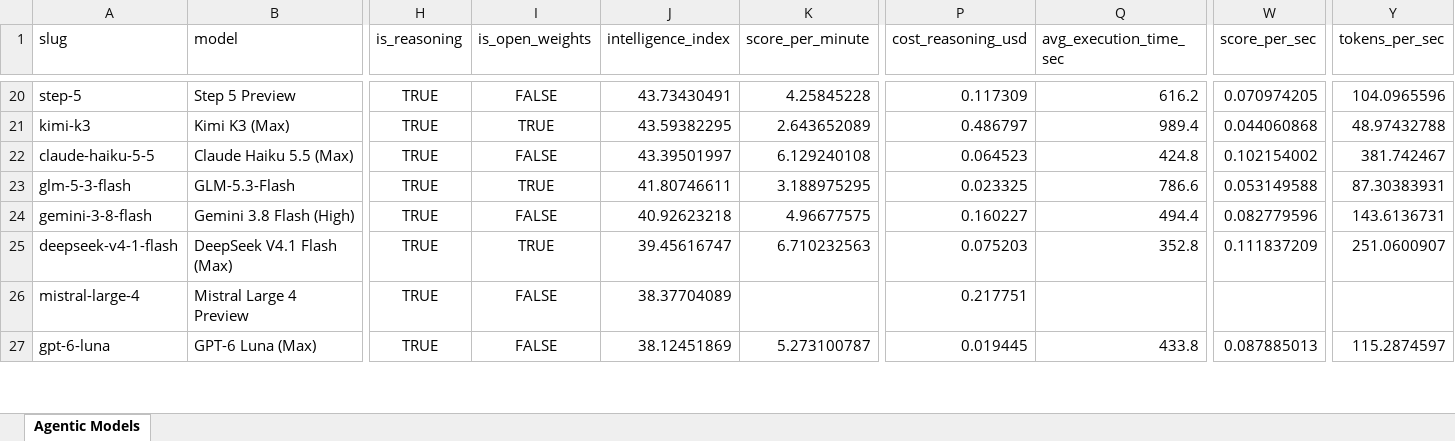
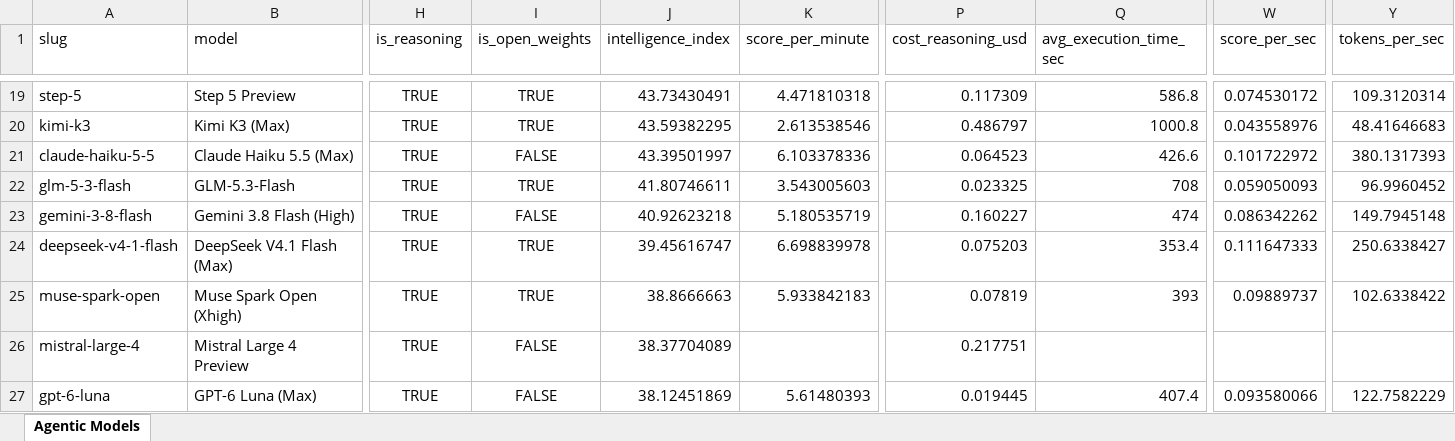
Before and after one commit to ons96/coding-agents-leaderboard, an Excel workbook: data/artificial_analysis_agentic_models.xlsx, sheet Agentic Models, drawn as a sheet; only a part is shown, gaps mark what is left out; values as stored, in another font and other column widths than the file's, no borders; addresses are those after the commit; rows hold the shown columns only; the diff covers the shown part only; the diff names each change by its address in the sheet, - before the commit and + after, or states it on an @@ line.

```diff
--- a/data/artificial_analysis_agentic_models.xlsx (sheet Agentic Models)
+++ b/data/artificial_analysis_agentic_models.xlsx (sheet Agentic Models)
-I19 (is_open_weights): FALSE
+I19 (is_open_weights): TRUE
-K19 (score_per_minute): 4.25845228
+K19 (score_per_minute): 4.471810318
-Q19 (avg_execution_time_sec): 616.2
+Q19 (avg_execution_time_sec): 586.8
-W19 (score_per_sec): 0.070974205
+W19 (score_per_sec): 0.074530172
-Y19 (tokens_per_sec): 104.0965596
+Y19 (tokens_per_sec): 109.3120314
-K20 (score_per_minute): 2.643652089
+K20 (score_per_minute): 2.613538546
-Q20 (avg_execution_time_sec): 989.4
+Q20 (avg_execution_time_sec): 1000.8
-W20 (score_per_sec): 0.044060868
+W20 (score_per_sec): 0.043558976
-Y20 (tokens_per_sec): 48.97432788
+Y20 (tokens_per_sec): 48.41646683
-K21 (score_per_minute): 6.129240108
+K21 (score_per_minute): 6.103378336
-Q21 (avg_execution_time_sec): 424.8
+Q21 (avg_execution_time_sec): 426.6
-W21 (score_per_sec): 0.102154002
+W21 (score_per_sec): 0.101722972
-Y21 (tokens_per_sec): 381.742467
+Y21 (tokens_per_sec): 380.1317393
-K22 (score_per_minute): 3.188975295
+K22 (score_per_minute): 3.543005603
-Q22 (avg_execution_time_sec): 786.6
+Q22 (avg_execution_time_sec): 708
-W22 (score_per_sec): 0.053149588
+W22 (score_per_sec): 0.059050093
-Y22 (tokens_per_sec): 87.30383931
+Y22 (tokens_per_sec): 96.9960452
-K23 (score_per_minute): 4.96677575
+K23 (score_per_minute): 5.180535719
-Q23 (avg_execution_time_sec): 494.4
+Q23 (avg_execution_time_sec): 474
-W23 (score_per_sec): 0.082779596
+W23 (score_per_sec): 0.086342262
-Y23 (tokens_per_sec): 143.6136731
+Y23 (tokens_per_sec): 149.7945148
-K24 (score_per_minute): 6.710232563
+K24 (score_per_minute): 6.698839978
-Q24 (avg_execution_time_sec): 352.8
+Q24 (avg_execution_time_sec): 353.4
-W24 (score_per_sec): 0.111837209
+W24 (score_per_sec): 0.111647333
-Y24 (tokens_per_sec): 251.0600907
+Y24 (tokens_per_sec): 250.6338427
+row 25: muse-spark-open | Muse Spark Open (Xhigh) | TRUE | TRUE | 38.8666663 | 5.933842183 | 0.07819 | 393 | 0.09889737 | 102.6338422
-K27 (score_per_minute): 5.273100787
+K27 (score_per_minute): 5.61480393
-Q27 (avg_execution_time_sec): 433.8
+Q27 (avg_execution_time_sec): 407.4
-W27 (score_per_sec): 0.087885013
+W27 (score_per_sec): 0.093580066
-Y27 (tokens_per_sec): 115.2874597
+Y27 (tokens_per_sec): 122.7582229
```
Also changed, not shown: 1 added row, 3 removed rows and 72 edited cells elsewhere in this sheet, data/artificial_analysis_coding_agents.xlsx, 14 other files.
